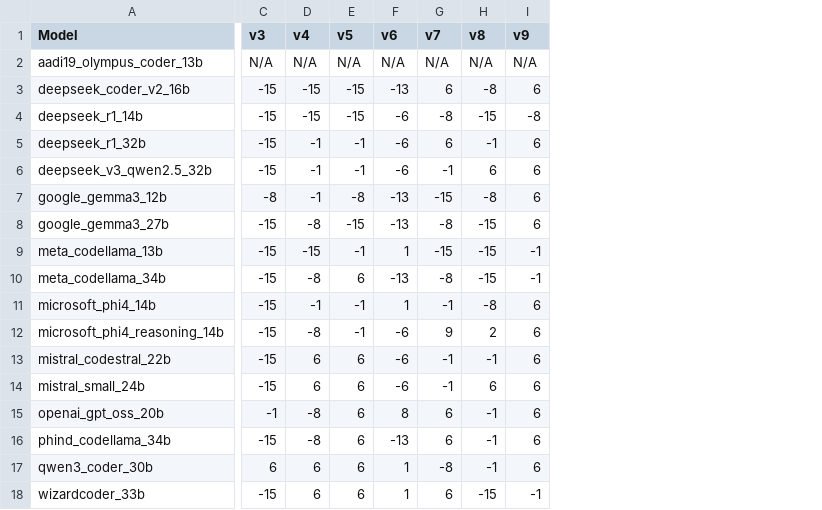
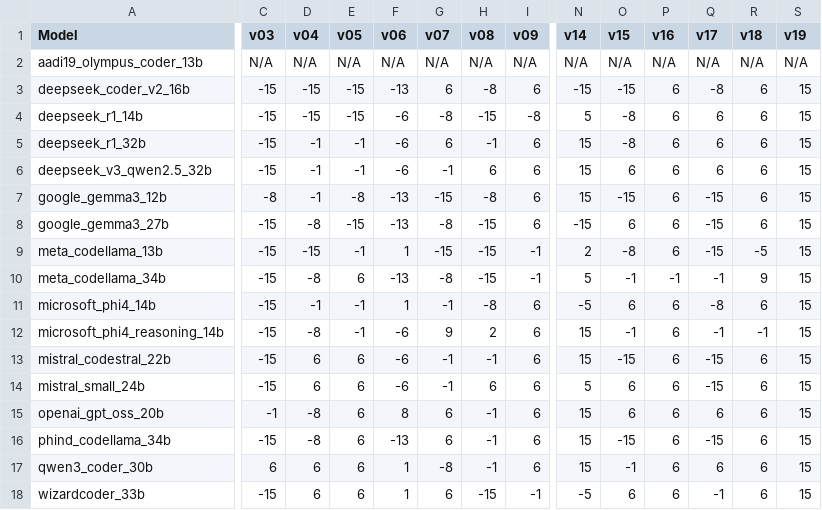
Before and after one commit to AutonomoDev/frontier-coding-slm-research, a CSV file: final_results_grades.csv, drawn as a sheet; only a part is shown, gaps mark what is left out; the diff names each change by its address in the sheet, - before the commit and + after, or states it on an @@ line.

```diff
--- a/final_results_grades.csv
+++ b/final_results_grades.csv
+column N (v14), rows 2-18: N/A | -15 | 5 | 15 | 15 | 15 | -15 | 2 | 5 | -5 | 15 | 15 | 5 | 15 | 15 | 15 | -5
+column O (v15), rows 2-18: N/A | -15 | -8 | -8 | 6 | -15 | 6 | -8 | -1 | 6 | -1 | -15 | 6 | 6 | -15 | -1 | 6
+column P (v16), rows 2-18: N/A | 6 | 6 | 6 | 6 | 6 | 6 | 6 | -1 | 6 | 6 | 6 | 6 | 6 | 6 | 6 | 6
+column Q (v17), rows 2-18: N/A | -8 | 6 | 6 | 6 | -15 | -15 | -15 | -1 | -8 | -1 | -15 | -15 | 6 | -15 | 6 | -1
+column R (v18), rows 2-18: N/A | 6 | 6 | 6 | 6 | 6 | 6 | -5 | 9 | 6 | -1 | 6 | 6 | 6 | 6 | 6 | 6
+column S (v19), rows 2-18: N/A | 15 | 15 | 15 | 15 | 15 | 15 | 15 | 15 | 15 | 15 | 15 | 15 | 15 | 15 | 15 | 15
-C1: v3
+C1: v03
-D1: v4
+D1: v04
-E1: v5
+E1: v05
-F1: v6
+F1: v06
-G1: v7
+G1: v07
-H1: v8
+H1: v08
-I1: v9
+I1: v09
```
Also changed, not shown: slm_proficiency_evolution.csv, 4 other files.
